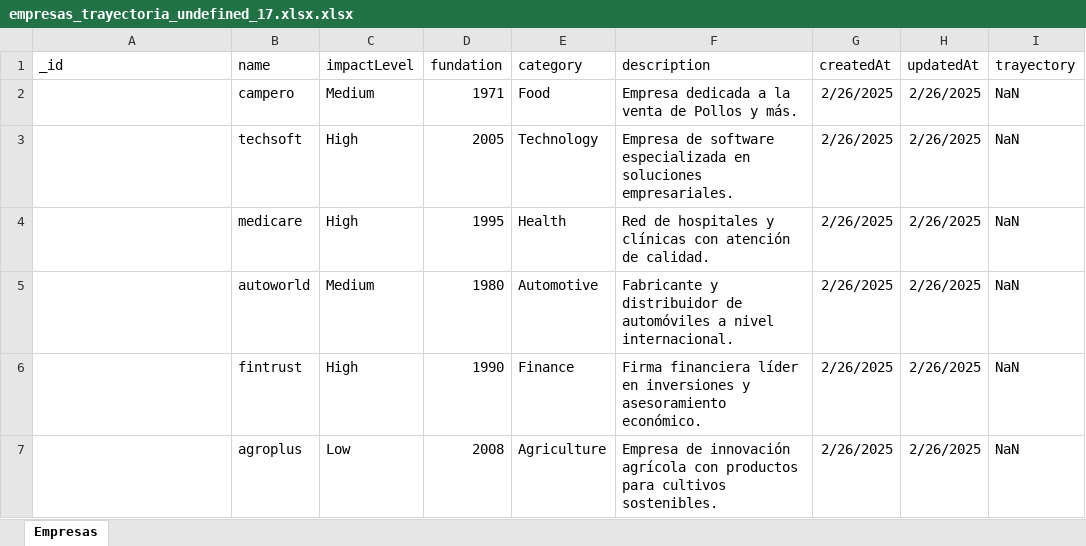
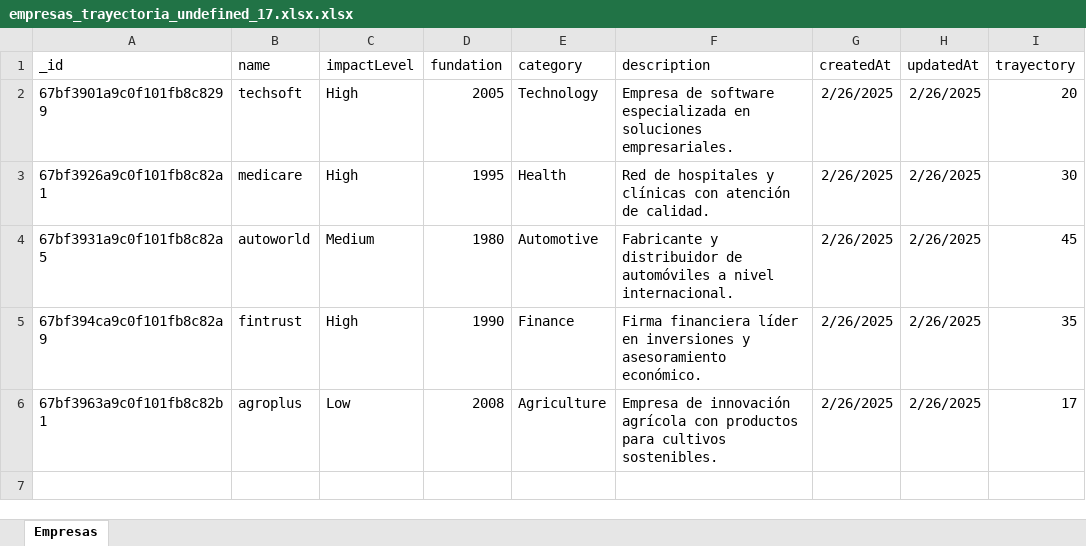
Before and after one commit to JohanMiguel/Gestiones-de-Corporex, an Excel workbook: src/exports/empresas_trayectoria_undefined_17.xlsx.xlsx, sheet Empresas, drawn as a sheet; values as stored, in another font and other column widths than the file's, no borders; removed rows and columns are numbered as before the commit, all else as after; the diff names each change by its address in the sheet, - before the commit and + after, or states it on an @@ line.

```diff
--- a/src/exports/empresas_trayectoria_undefined_17.xlsx.xlsx (sheet Empresas)
+++ b/src/exports/empresas_trayectoria_undefined_17.xlsx.xlsx (sheet Empresas)
-row 2:  | campero | Medium | 1971 | Food | Empresa dedicada a la venta de Pollos y más. | 2/26/2025 | 2/26/2025 | NaN
-A2 (_id): (empty)
+A2 (_id): 67bf3901a9c0f101fb8c8299
-I2 (trayectory): NaN
+I2 (trayectory): 20
-A3 (_id): (empty)
+A3 (_id): 67bf3926a9c0f101fb8c82a1
-I3 (trayectory): NaN
+I3 (trayectory): 30
-A4 (_id): (empty)
+A4 (_id): 67bf3931a9c0f101fb8c82a5
-I4 (trayectory): NaN
+I4 (trayectory): 45
-A5 (_id): (empty)
+A5 (_id): 67bf394ca9c0f101fb8c82a9
-I5 (trayectory): NaN
+I5 (trayectory): 35
-A6 (_id): (empty)
+A6 (_id): 67bf3963a9c0f101fb8c82b1
-I6 (trayectory): NaN
+I6 (trayectory): 17
```
Also changed, not shown: src/exports/empresas_categoria_food.xlsx.xlsx, src/exports/empresas_orden_az.xlsx.xlsx, 5 other files.
